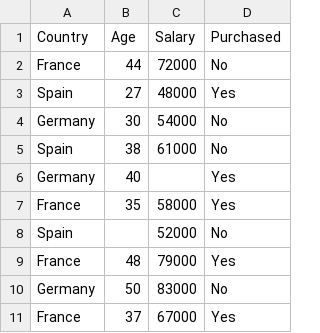
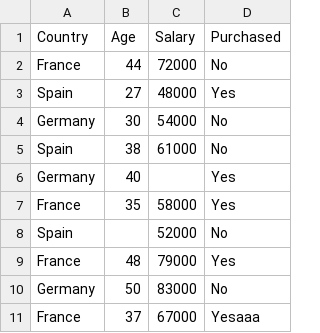
Before and after one commit to Avik-Jain/100-Days-Of-ML-Code, a CSV file: datasets/Data.csv, drawn as a sheet.

Commit message:
Update Data.csv

```diff
--- a/datasets/Data.csv
+++ b/datasets/Data.csv
@@ -10,2 +10,2 @@ France,48,79000,Yes
 Germany,50,83000,No
-France,37,67000,Yes
+France,37,67000,Yesaaa
```
